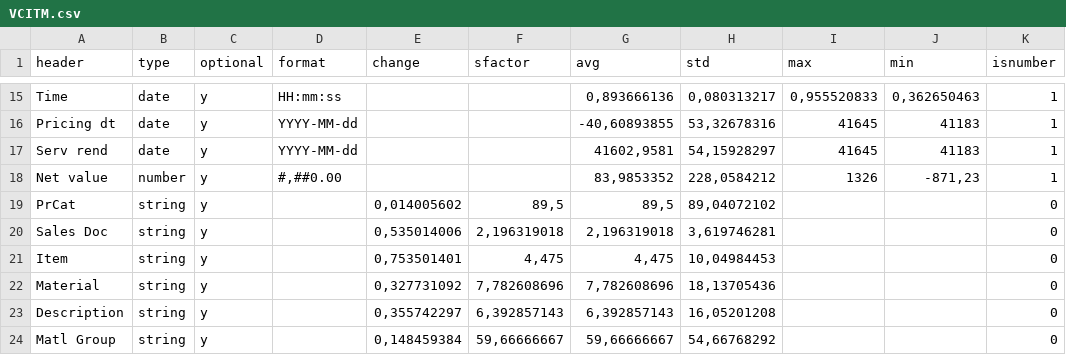
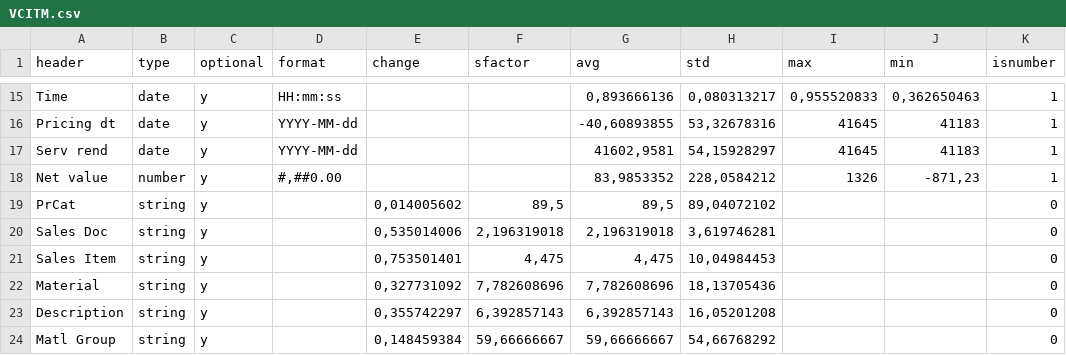
Before and after one commit to scorby/Datagenerator, a CSV file: csvSources/schema/VCITM.csv, drawn as a sheet; only a part is shown, gaps mark what is left out; the diff names each change by its address in the sheet, - before the commit and + after, or states it on an @@ line.

```diff
--- a/csvSources/schema/VCITM.csv
+++ b/csvSources/schema/VCITM.csv
-A21 (header): Item
+A21 (header): Sales Item
```
Also changed, not shown: csvSources/schema/VDITM.csv, 2 other files.
